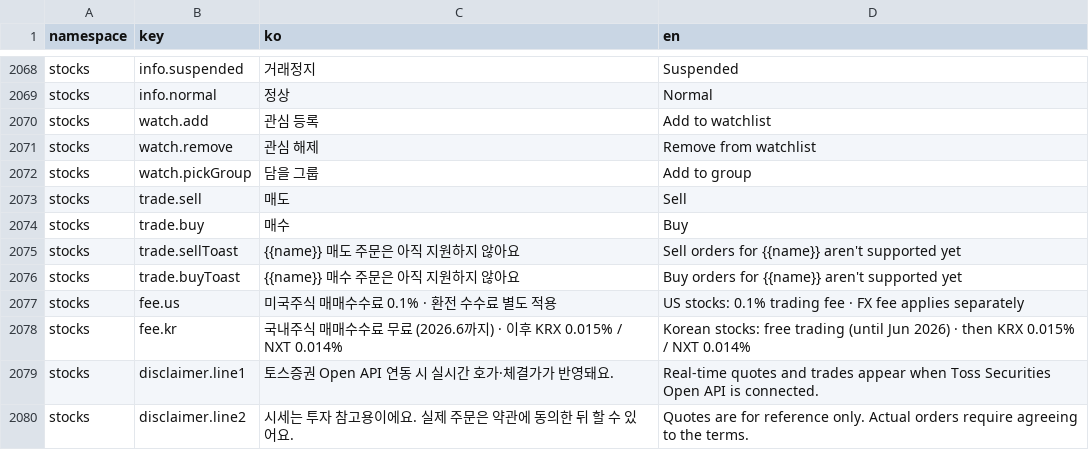
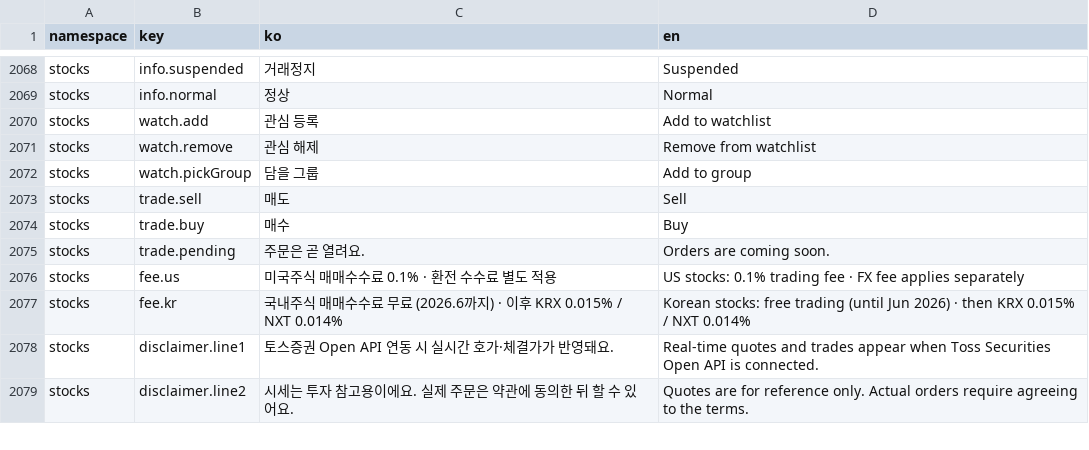
Before and after one commit to lshdainty/porest-desk-front, a CSV file: i18n/translations.csv, drawn as a sheet; only a part is shown, gaps mark what is left out.

```diff
--- a/i18n/translations.csv
+++ b/i18n/translations.csv
@@ -2074,4 +2074,3 @@ stocks,trade.sell,매도,Sell
 stocks,trade.buy,매수,Buy
-stocks,trade.sellToast,{{name}} 매도 주문은 아직 지원하지 않아요,Sell orders for {{name}} aren't supported yet
-stocks,trade.buyToast,{{name}} 매수 주문은 아직 지원하지 않아요,Buy orders for {{name}} aren't supported yet
+stocks,trade.pending,주문은 곧 열려요.,Orders are coming soon.
 stocks,fee.us,미국주식 매매수수료 0.1% · 환전 수수료 별도 적용,US stocks: 0.1% trading fee · FX fee applies separately
```
Also changed, not shown: 4 other files.
